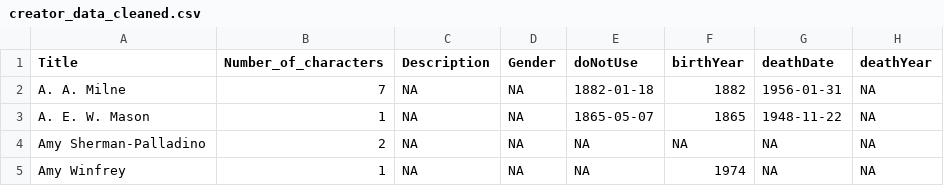
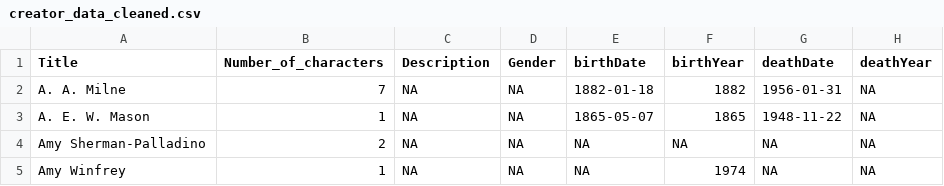
Before and after one commit to Tankino/Develish-Data-Demons, a CSV file: creator_data_cleaned.csv, drawn as a sheet; only a part is shown; the diff names each change by its address in the sheet, - before the commit and + after, or states it on an @@ line.

```diff
--- a/creator_data_cleaned.csv
+++ b/creator_data_cleaned.csv
-E1: doNotUse
+E1: birthDate
```
Also changed, not shown: 2 other files.
